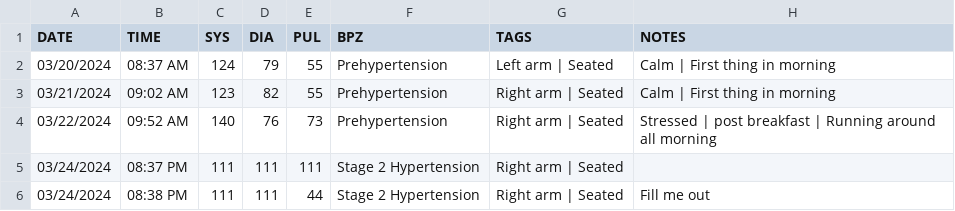
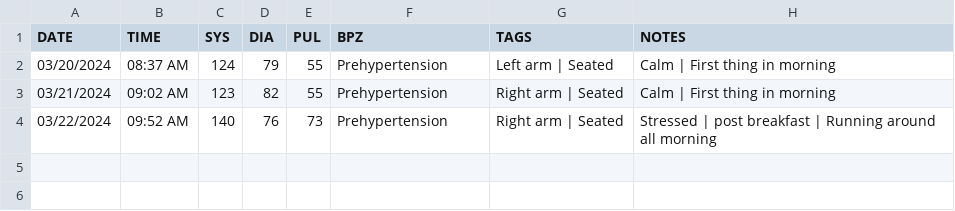
Before and after one commit to austin-engle/bloodPressureAverage, a CSV file: python_app/BloodPressure.csv, drawn as a sheet; the diff names each change by its address in the sheet, - before the commit and + after, or states it on an @@ line.

Commit message:
adding in notes

```diff
--- a/python_app/BloodPressure.csv
+++ b/python_app/BloodPressure.csv
-row 5: 03/24/2024 | 08:37 PM | 111 | 111 | 111 | Stage 2 Hypertension | Right arm | Seated
-row 6: 03/24/2024 | 08:38 PM | 111 | 111 | 44 | Stage 2 Hypertension | Right arm | Seated | Fill me out
```
Also changed, not shown: 2 other files.
